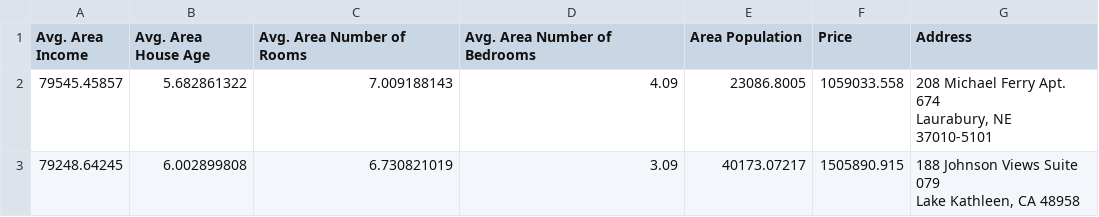
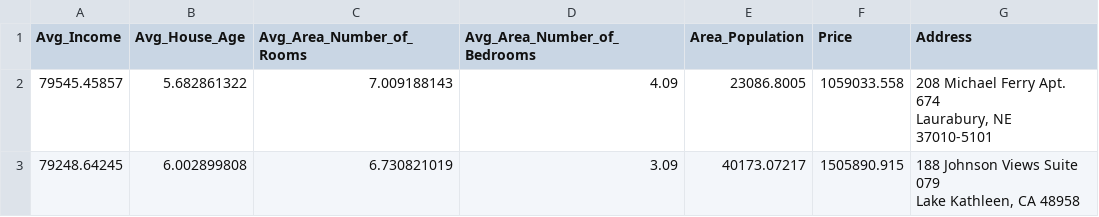
Before and after one commit to KarthiObli/MachineLearning, a CSV file: USA_HOUSE_PRICING.csv, drawn as a sheet; only a part is shown.

Commit message:
Add files via upload

```diff
--- a/USA_HOUSE_PRICING.csv
+++ b/USA_HOUSE_PRICING.csv
@@ -1,2 +1,2 @@
-Avg. Area Income,Avg. Area House Age,Avg. Area Number of Rooms,Avg. Area Number of Bedrooms,Area Population,Price,Address
+Avg_Income,Avg_House_Age,Avg_Area_Number_of_Rooms,Avg_Area_Number_of_Bedrooms,Area_Population,Price,Address
 79545.45857,5.682861322,7.009188143,4.09,23086.8005,1059033.558,"208 Michael Ferry Apt. 674
```
